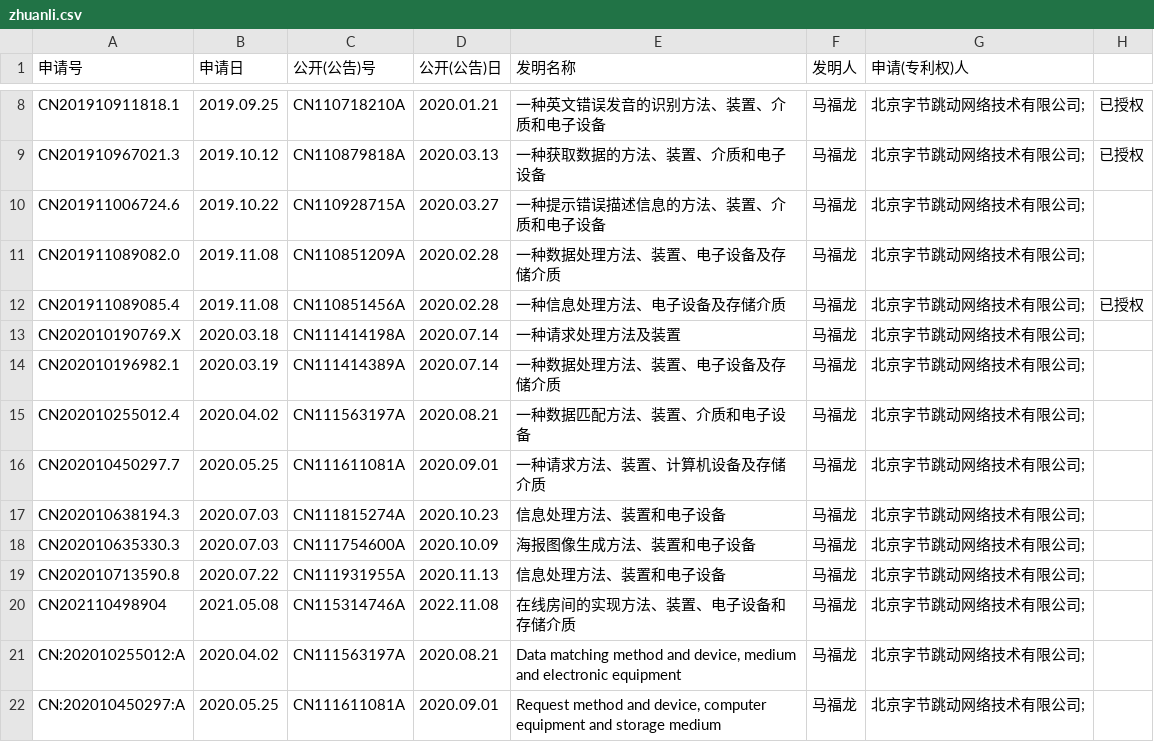
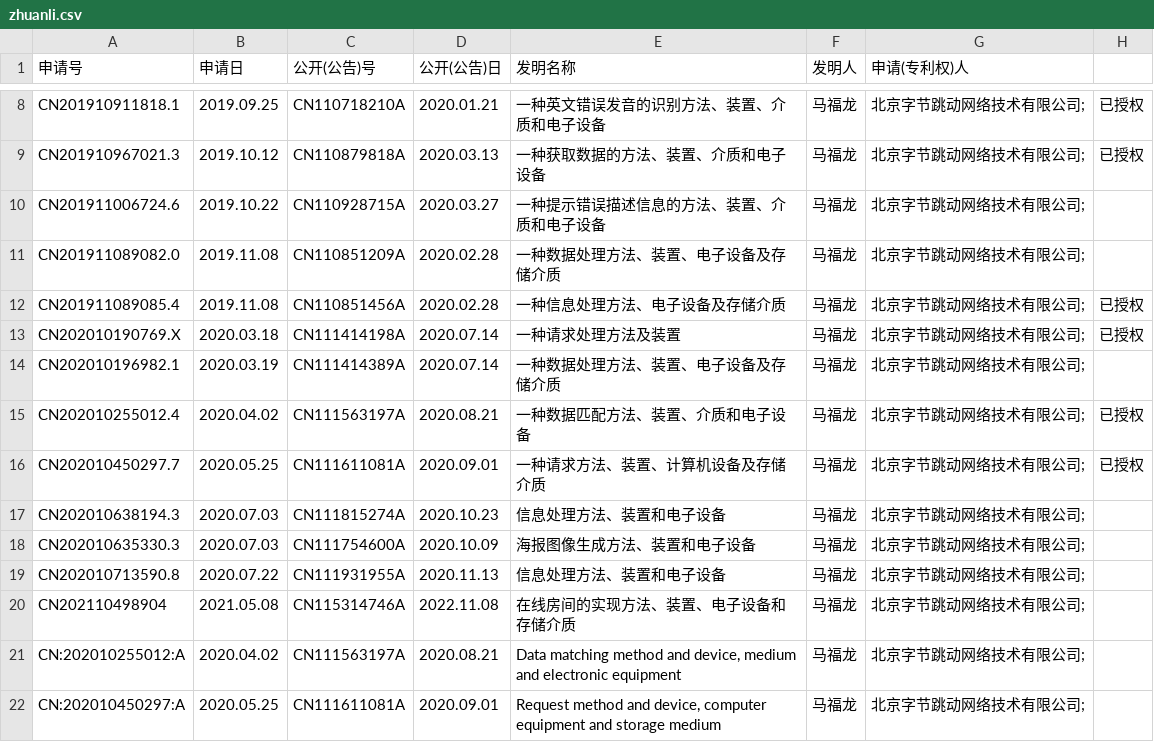
Before and after one commit to mafulong/mafulong, a CSV file: files/zhuanli.csv, drawn as a sheet; only a part is shown, gaps mark what is left out.

Commit message:
Update zhuanli.csv

```diff
--- a/files/zhuanli.csv
+++ b/files/zhuanli.csv
@@ -12,6 +12,6 @@ CN201911089082.0,2019.11.08,CN110851209A,2020.02.28,一种数据处理方法、
 CN201911089085.4,2019.11.08,CN110851456A,2020.02.28,一种信息处理方法、电子设备及存储介质,马福龙,北京字节跳动网络技术有限公司;,已授权
-CN202010190769.X,2020.03.18,CN111414198A,2020.07.14,一种请求处理方法及装置,马福龙,北京字节跳动网络技术有限公司;,
+CN202010190769.X,2020.03.18,CN111414198A,2020.07.14,一种请求处理方法及装置,马福龙,北京字节跳动网络技术有限公司;,已授权
 CN202010196982.1,2020.03.19,CN111414389A,2020.07.14,一种数据处理方法、装置、电子设备及存储介质,马福龙,北京字节跳动网络技术有限公司;,
-CN202010255012.4,2020.04.02,CN111563197A,2020.08.21,一种数据匹配方法、装置、介质和电子设备,马福龙,北京字节跳动网络技术有限公司;,
-CN202010450297.7,2020.05.25,CN111611081A,2020.09.01,一种请求方法、装置、计算机设备及存储介质,马福龙,北京字节跳动网络技术有限公司;,
+CN202010255012.4,2020.04.02,CN111563197A,2020.08.21,一种数据匹配方法、装置、介质和电子设备,马福龙,北京字节跳动网络技术有限公司;,已授权
+CN202010450297.7,2020.05.25,CN111611081A,2020.09.01,一种请求方法、装置、计算机设备及存储介质,马福龙,北京字节跳动网络技术有限公司;,已授权
 CN202010638194.3,2020.07.03,CN111815274A,2020.10.23,信息处理方法、装置和电子设备,马福龙,北京字节跳动网络技术有限公司;,
```
